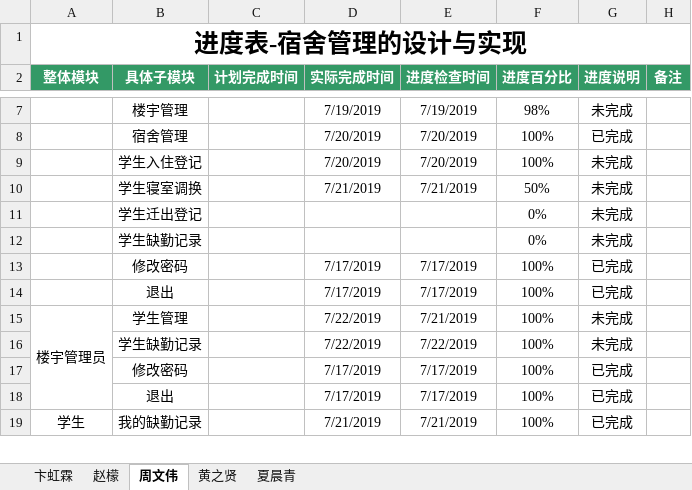
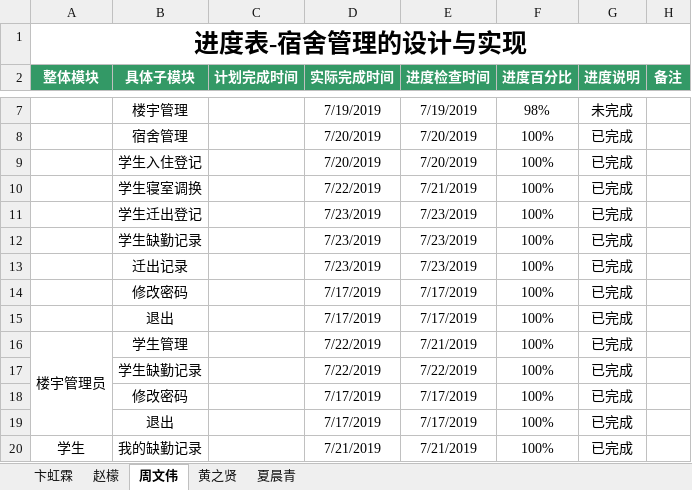
Before and after one commit to dormitory-bhl/dormitory, an Excel workbook: 宿舍管理-卞虹霖.xlsx, sheet 周文伟, drawn as a sheet; only a part is shown, gaps mark what is left out; values as stored, in another font and other column widths than the file's, no borders; removed rows and columns are numbered as before the commit, all else as after; the diff names each change by its address in the sheet, - before the commit and + after, or states it on an @@ line.

Commit message:
zhou0723

```diff
--- a/宿舍管理-卞虹霖.xlsx (sheet 周文伟)
+++ b/宿舍管理-卞虹霖.xlsx (sheet 周文伟)
-G9:G10 (进度说明): 未完成
+G9:G10 (进度说明): 已完成
-D10 (实际完成时间): 7/21/2019
+D10 (实际完成时间): 7/22/2019
-F10 (进度百分比): 50%
+F10 (进度百分比): 100%
-row 11:  | 学生迁出登记 |  |  |  | 0% | 未完成
-row 12:  | 学生缺勤记录 |  |  |  | 0% | 未完成
+row 11:  | 学生迁出登记 |  | 7/23/2019 | 7/23/2019 | 100% | 已完成
+row 12:  | 学生缺勤记录 |  | 7/23/2019 | 7/23/2019 | 100% | 已完成
+row 13:  | 迁出记录 |  | 7/23/2019 | 7/23/2019 | 100% | 已完成
-G16:G17 (进度说明): 未完成
+G16:G17 (进度说明): 已完成
```
